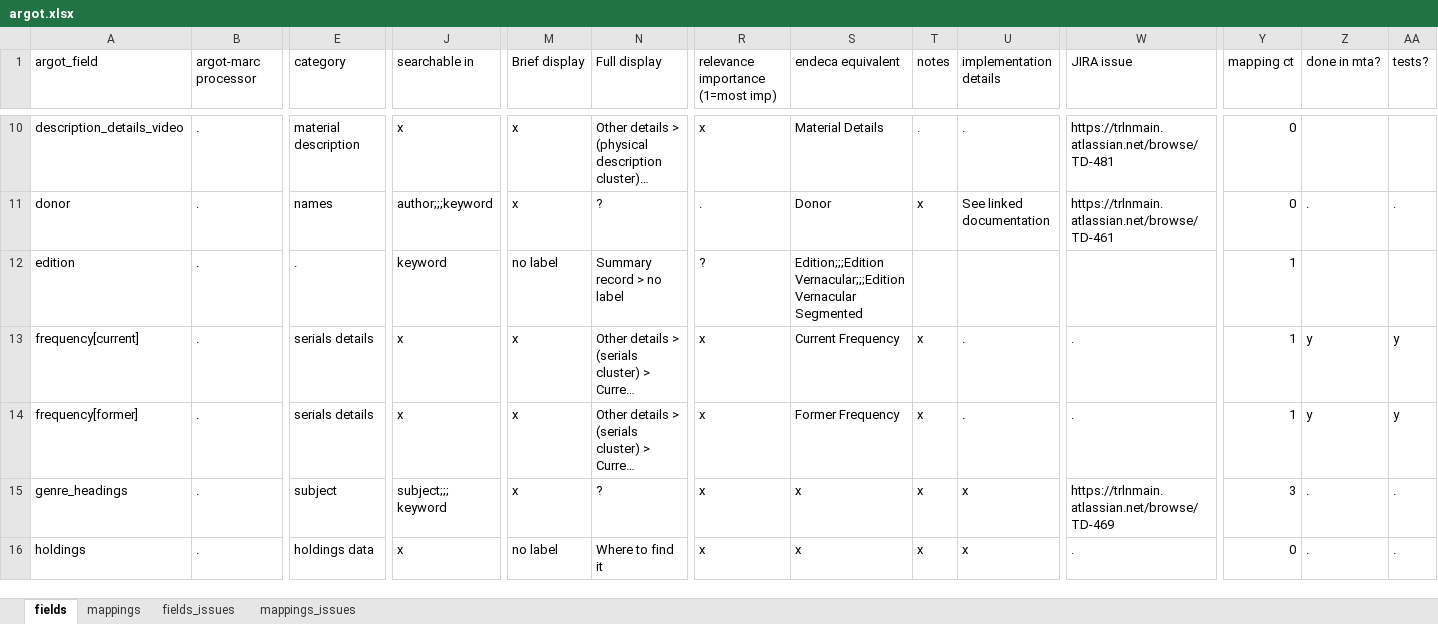
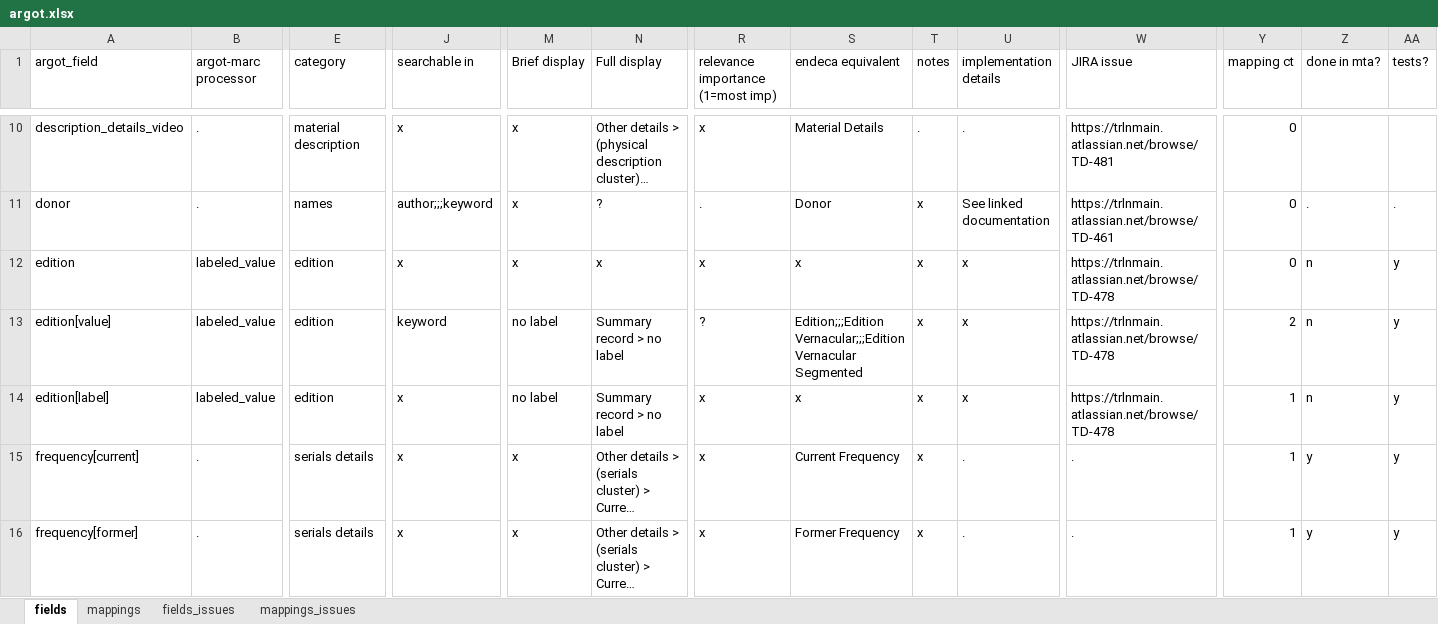
Before and after one commit to trln/data-documentation, an Excel workbook: argot/argot.xlsx, sheet fields, drawn as a sheet; only a part is shown, gaps mark what is left out; the shorter side is filled out with more unchanged rows; long unchanged cells end in …; values as stored, in another font and other column widths than the file's, no borders; table styles not drawn; rows hold the shown columns only; the diff covers the shown part only; the diff names each change by its address in the sheet, - before the commit and + after, or states it on an @@ line.

Commit message:
edition spec

```diff
--- a/argot/argot.xlsx (sheet fields)
+++ b/argot/argot.xlsx (sheet fields)
-B12 (argot-marc processor): .
+B12 (argot-marc processor): labeled_value
-E12 (category): .
+E12 (category): edition
-J12 (searchable in): keyword
+J12 (searchable in): x
-M12 (Brief display): no label
+M12 (Brief display): x
-N12 (Full display): Summary record > no label
+N12 (Full display): x
-R12: ?
+R12: x
-S12 (endeca equivalent): Edition;;;Edition Vernacular;;;Edition Vernacular Segmented
+S12 (endeca equivalent): x
-T12 (notes): (empty)
+T12 (notes): x
-U12 (implementation details): (empty)
+U12 (implementation details): x
-W12 (JIRA issue): (empty)
+W12 (JIRA issue): https://trlnmain.atlassian.net/browse/TD-478
-Y12 (mapping ct): 1
+Y12 (mapping ct): 0
-Z12 (done in mta?): (empty)
+Z12 (done in mta?): n
-AA12 (tests?): (empty)
+AA12 (tests?): y
+row 13: edition[value] | labeled_value | edition | keyword | no label | Summary record > no label | ? | Edition;;;Edition Vernacular;;;Edition Vernacular Segmented | x | x | https://trlnmain.atlassian.net/browse/TD-478 | 2 | n | y
+row 14: edition[label] | labeled_value | edition | x | no label | Summary record > no label | x | x | x | x | https://trlnmain.atlassian.net/browse/TD-478 | 1 | n | y
```
Also changed, not shown: 1 edited cell elsewhere in this sheet, sheet mappings, 3 other files.
